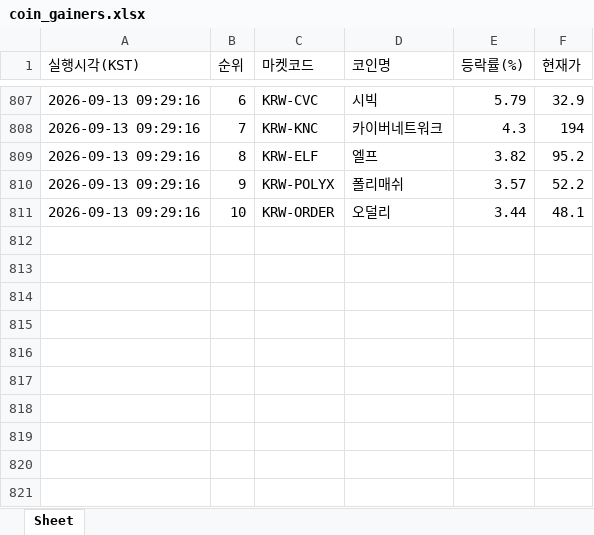
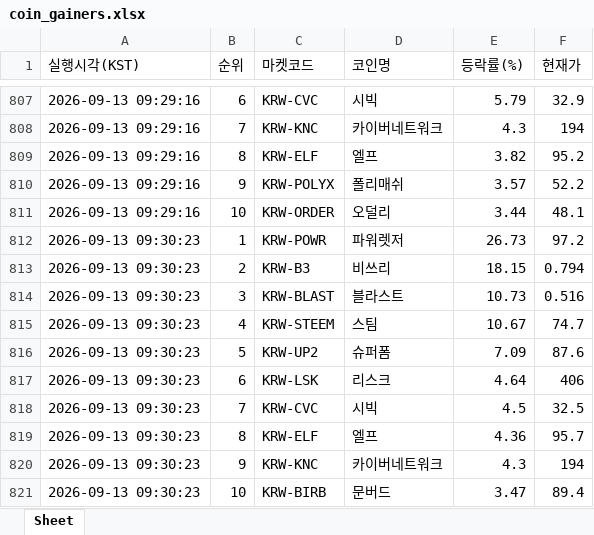
Before and after one commit to betterhwan-glitch/upbi-fire, an Excel workbook: coin_gainers.xlsx, sheet Sheet, drawn as a sheet; only a part is shown, gaps mark what is left out; values as stored, in another font and other column widths than the file's, no borders; the diff names each change by its address in the sheet, - before the commit and + after, or states it on an @@ line.

```diff
--- a/coin_gainers.xlsx (sheet Sheet)
+++ b/coin_gainers.xlsx (sheet Sheet)
+row 812: 2026-09-13 09:30:23 | 1 | KRW-POWR | 파워렛저 | 26.73 | 97.2
+row 813: 2026-09-13 09:30:23 | 2 | KRW-B3 | 비쓰리 | 18.15 | 0.794
+row 814: 2026-09-13 09:30:23 | 3 | KRW-BLAST | 블라스트 | 10.73 | 0.516
+row 815: 2026-09-13 09:30:23 | 4 | KRW-STEEM | 스팀 | 10.67 | 74.7
+row 816: 2026-09-13 09:30:23 | 5 | KRW-UP2 | 슈퍼폼 | 7.09 | 87.6
+row 817: 2026-09-13 09:30:23 | 6 | KRW-LSK | 리스크 | 4.64 | 406
+row 818: 2026-09-13 09:30:23 | 7 | KRW-CVC | 시빅 | 4.5 | 32.5
+row 819: 2026-09-13 09:30:23 | 8 | KRW-ELF | 엘프 | 4.36 | 95.7
+row 820: 2026-09-13 09:30:23 | 9 | KRW-KNC | 카이버네트워크 | 4.3 | 194
+row 821: 2026-09-13 09:30:23 | 10 | KRW-BIRB | 문버드 | 3.47 | 89.4
```
